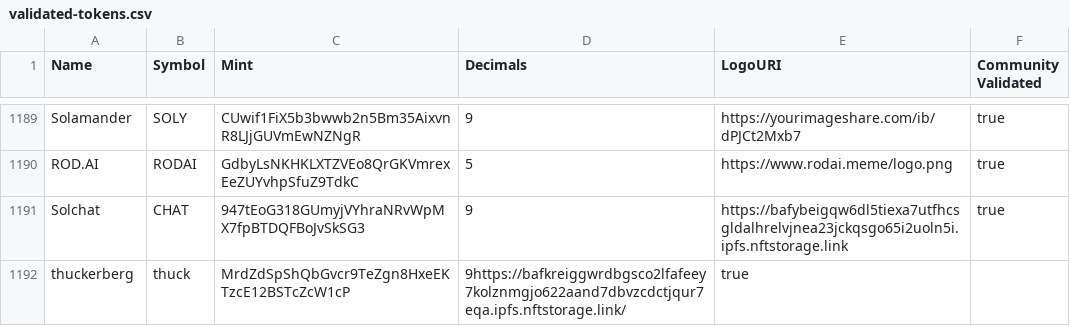
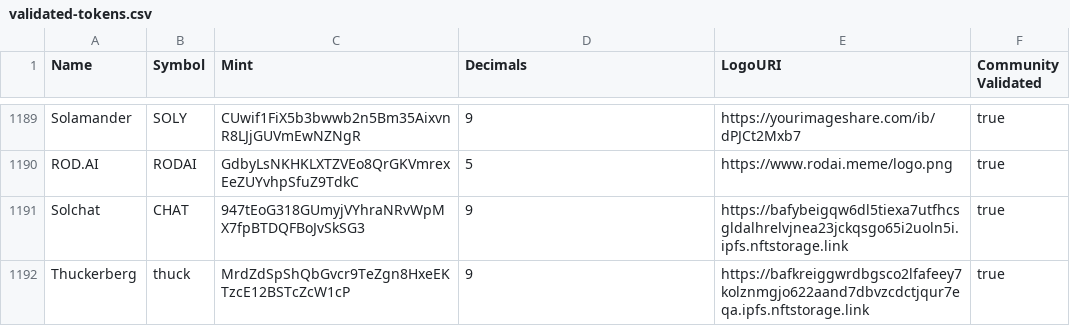
Before and after one commit to digoat/token-list, a CSV file: validated-tokens.csv, drawn as a sheet; only a part is shown, gaps mark what is left out; removed rows and columns are numbered as before the commit, all else as after; the diff names each change by its address in the sheet, - before the commit and + after, or states it on an @@ line.

Commit message:
Validate thuckerberg token.

```diff
--- a/validated-tokens.csv
+++ b/validated-tokens.csv
-row 1192: thuckerberg | thuck | MrdZdSpShQbGvcr9TeZgn8HxeEKTzcE12BSTcZcW1cP | 9https://bafkreiggwrdbgsco2lfafeey7kolznmgjo622aand7dbvzcdctjqur7eqa.ipfs.nftstorage.link/ | true
+row 1192: Thuckerberg | thuck | MrdZdSpShQbGvcr9TeZgn8HxeEKTzcE12BSTcZcW1cP | 9 | https://bafkreiggwrdbgsco2lfafeey7kolznmgjo622aand7dbvzcdctjqur7eqa.ipfs.nftstorage.link | true
```
